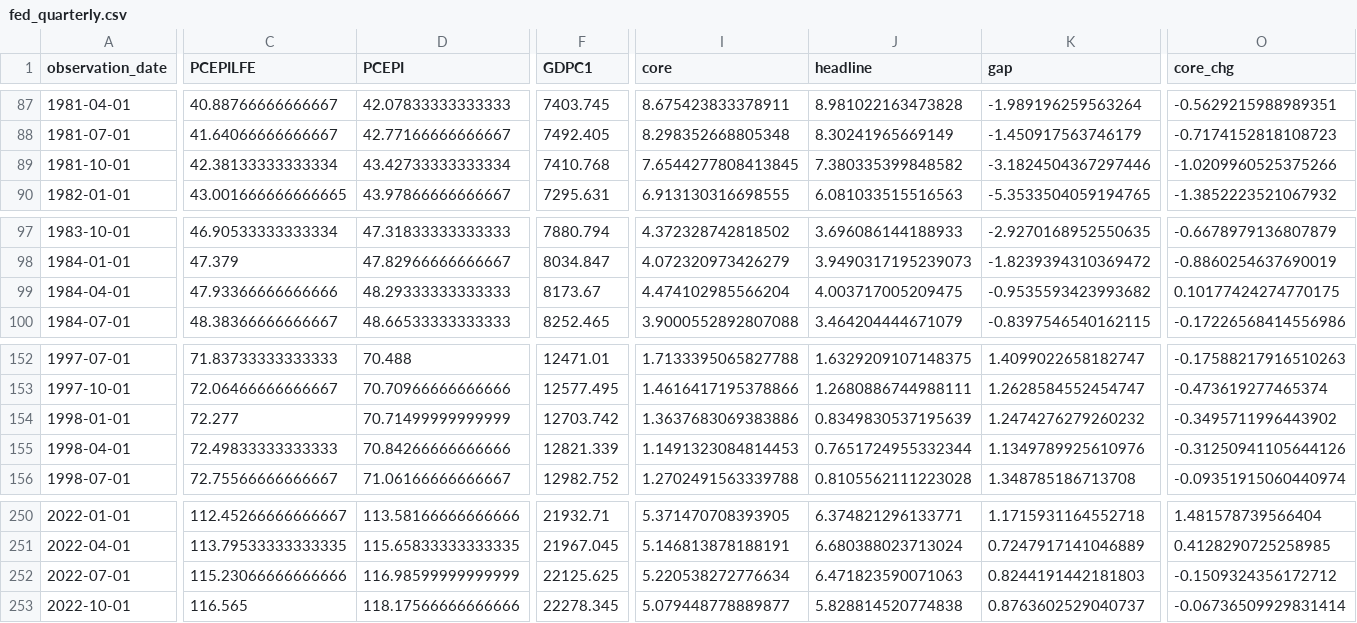
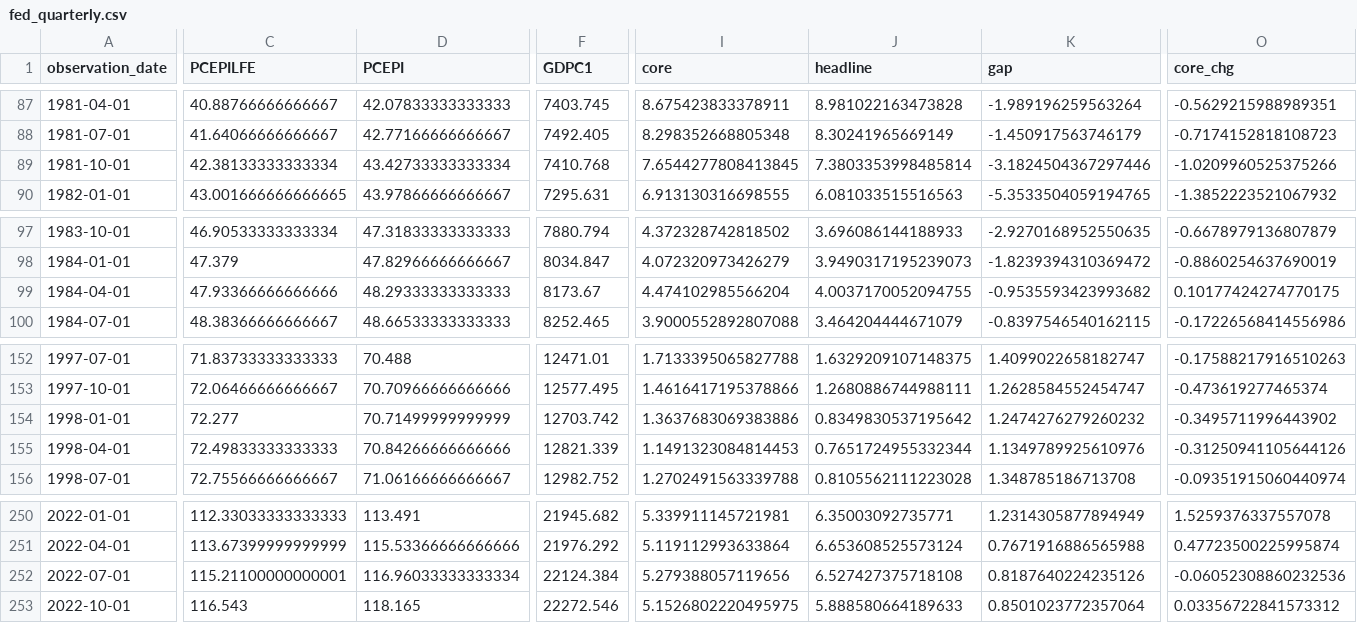
Before and after one commit to anshiundefined/fed-behind-the-curve, a CSV file: data/fed_quarterly.csv, drawn as a sheet; only a part is shown, gaps mark what is left out; the diff covers the shown part only; the diff names each change by its address in the sheet, - before the commit and + after, or states it on an @@ line.

```diff
--- a/data/fed_quarterly.csv
+++ b/data/fed_quarterly.csv
-J89 (headline): 7.380335399848582
+J89 (headline): 7.3803353998485814
-J99 (headline): 4.003717005209475
+J99 (headline): 4.0037170052094755
-J154 (headline): 0.8349830537195639
+J154 (headline): 0.8349830537195642
-C250 (PCEPILFE): 112.45266666666667
+C250 (PCEPILFE): 112.33033333333333
-D250 (PCEPI): 113.58166666666666
+D250 (PCEPI): 113.491
-F250 (GDPC1): 21932.71
+F250 (GDPC1): 21945.682
-I250 (core): 5.371470708393905
+I250 (core): 5.339911145721981
-J250 (headline): 6.374821296133771
+J250 (headline): 6.35003092735771
-K250 (gap): 1.1715931164552718
+K250 (gap): 1.2314305877894949
-O250 (core_chg): 1.481578739566404
+O250 (core_chg): 1.5259376337557078
-C251 (PCEPILFE): 113.79533333333335
+C251 (PCEPILFE): 113.67399999999999
-D251 (PCEPI): 115.65833333333335
+D251 (PCEPI): 115.53366666666666
-F251 (GDPC1): 21967.045
+F251 (GDPC1): 21976.292
-I251 (core): 5.146813878188191
+I251 (core): 5.119112993633864
-J251 (headline): 6.680388023713024
+J251 (headline): 6.653608525573124
-K251 (gap): 0.7247917141046889
+K251 (gap): 0.7671916886565988
-O251 (core_chg): 0.4128290725258985
+O251 (core_chg): 0.47723500225995874
-C252 (PCEPILFE): 115.23066666666666
+C252 (PCEPILFE): 115.21100000000001
-D252 (PCEPI): 116.98599999999999
+D252 (PCEPI): 116.96033333333334
-F252 (GDPC1): 22125.625
+F252 (GDPC1): 22124.384
-I252 (core): 5.220538272776634
+I252 (core): 5.279388057119656
-J252 (headline): 6.471823590071063
+J252 (headline): 6.527427375718108
-K252 (gap): 0.8244191442181803
+K252 (gap): 0.8187640224235126
-O252 (core_chg): -0.1509324356172712
+O252 (core_chg): -0.06052308860232536
-C253 (PCEPILFE): 116.565
+C253 (PCEPILFE): 116.543
-D253 (PCEPI): 118.17566666666666
+D253 (PCEPI): 118.165
-F253 (GDPC1): 22278.345
+F253 (GDPC1): 22272.546
-I253 (core): 5.079448778889877
+I253 (core): 5.1526802220495975
-J253 (headline): 5.828814520774838
+J253 (headline): 5.888580664189633
-K253 (gap): 0.8763602529040737
+K253 (gap): 0.8501023772357064
-O253 (core_chg): -0.06736509929831414
+O253 (core_chg): 0.03356722841573312
```
Also changed, not shown: 136 edited cells elsewhere in this file, 5 other files.
